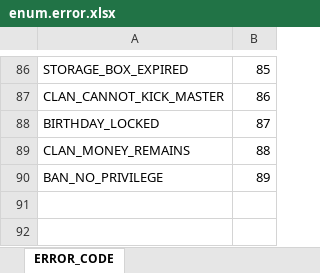
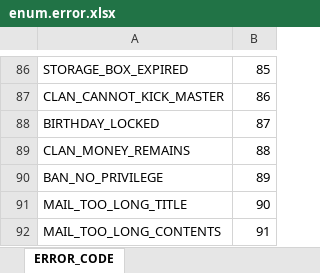
Before and after one commit to boyism80/fb, an Excel workbook: resources/table/enum.error.xlsx, sheet ERROR_CODE, drawn as a sheet; only a part is shown, gaps mark what is left out; values as stored, in another font and other column widths than the file's, no borders; the diff names each change by its address in the sheet, - before the commit and + after, or states it on an @@ line.

```diff
--- a/resources/table/enum.error.xlsx (sheet ERROR_CODE)
+++ b/resources/table/enum.error.xlsx (sheet ERROR_CODE)
+row 91: MAIL_TOO_LONG_TITLE | 90
+row 92: MAIL_TOO_LONG_CONTENTS | 91
```
Also changed, not shown: resources/table/const.string.xlsx, resources/table/const.xlsx, 5 other files.
